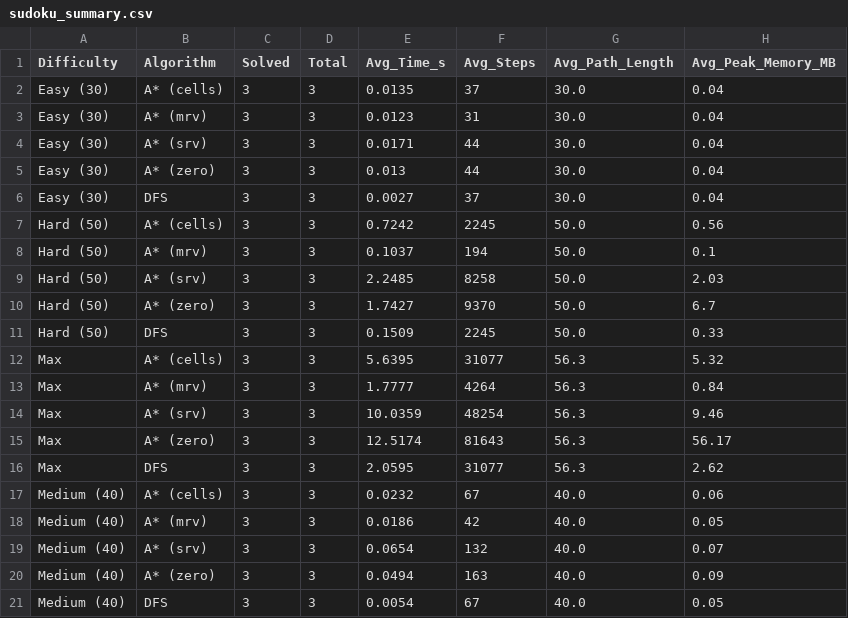
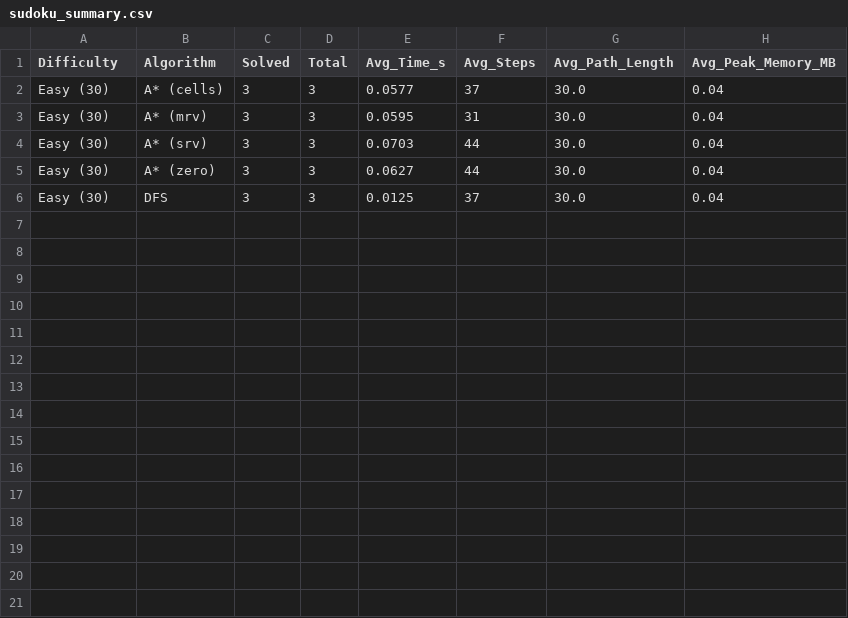
Before and after one commit to namanhishere/benchmark_IntroToAI_Assignment1, a CSV file: benchmark_output/sudoku_summary.csv, drawn as a sheet.

Commit message:
add the baseline for new benchmark method

```diff
--- a/benchmark_output/sudoku_summary.csv
+++ b/benchmark_output/sudoku_summary.csv
@@ -1,21 +1,6 @@
 Difficulty,Algorithm,Solved,Total,Avg_Time_s,Avg_Steps,Avg_Path_Length,Avg_Peak_Memory_MB
-Easy (30),A* (cells),3,3,0.0135,37,30.0,0.04
-Easy (30),A* (mrv),3,3,0.0123,31,30.0,0.04
-Easy (30),A* (srv),3,3,0.0171,44,30.0,0.04
-Easy (30),A* (zero),3,3,0.013,44,30.0,0.04
-Easy (30),DFS,3,3,0.0027,37,30.0,0.04
-Hard (50),A* (cells),3,3,0.7242,2245,50.0,0.56
-Hard (50),A* (mrv),3,3,0.1037,194,50.0,0.1
-Hard (50),A* (srv),3,3,2.2485,8258,50.0,2.03
-Hard (50),A* (zero),3,3,1.7427,9370,50.0,6.7
-Hard (50),DFS,3,3,0.1509,2245,50.0,0.33
-Max,A* (cells),3,3,5.6395,31077,56.3,5.32
-Max,A* (mrv),3,3,1.7777,4264,56.3,0.84
-Max,A* (srv),3,3,10.0359,48254,56.3,9.46
-Max,A* (zero),3,3,12.5174,81643,56.3,56.17
-Max,DFS,3,3,2.0595,31077,56.3,2.62
-Medium (40),A* (cells),3,3,0.0232,67,40.0,0.06
-Medium (40),A* (mrv),3,3,0.0186,42,40.0,0.05
-Medium (40),A* (srv),3,3,0.0654,132,40.0,0.07
-Medium (40),A* (zero),3,3,0.0494,163,40.0,0.09
-Medium (40),DFS,3,3,0.0054,67,40.0,0.05
+Easy (30),A* (cells),3,3,0.0577,37,30.0,0.04
+Easy (30),A* (mrv),3,3,0.0595,31,30.0,0.04
+Easy (30),A* (srv),3,3,0.0703,44,30.0,0.04
+Easy (30),A* (zero),3,3,0.0627,44,30.0,0.04
+Easy (30),DFS,3,3,0.0125,37,30.0,0.04
```
Also changed, not shown: benchmark_output/net_summary.csv, 9 other files.
